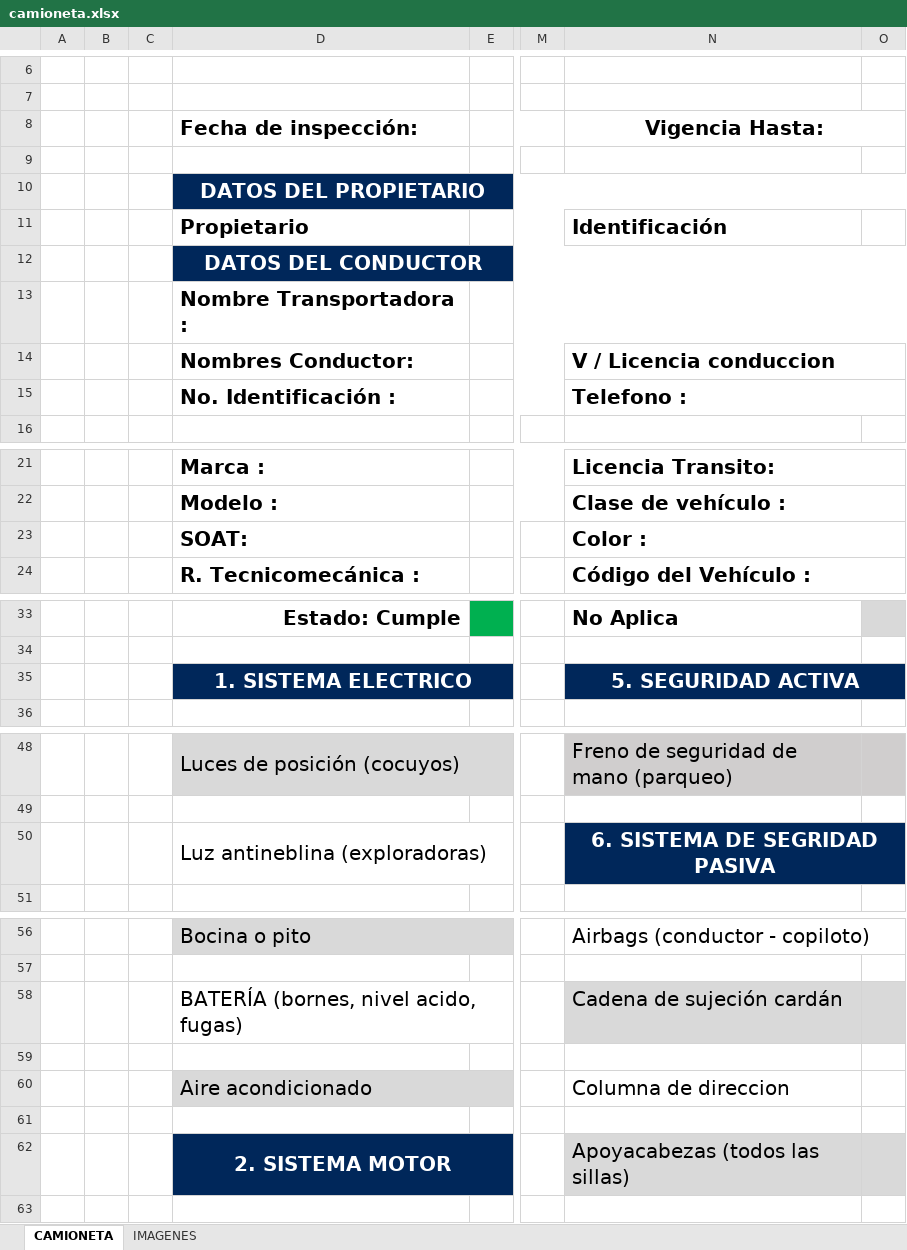
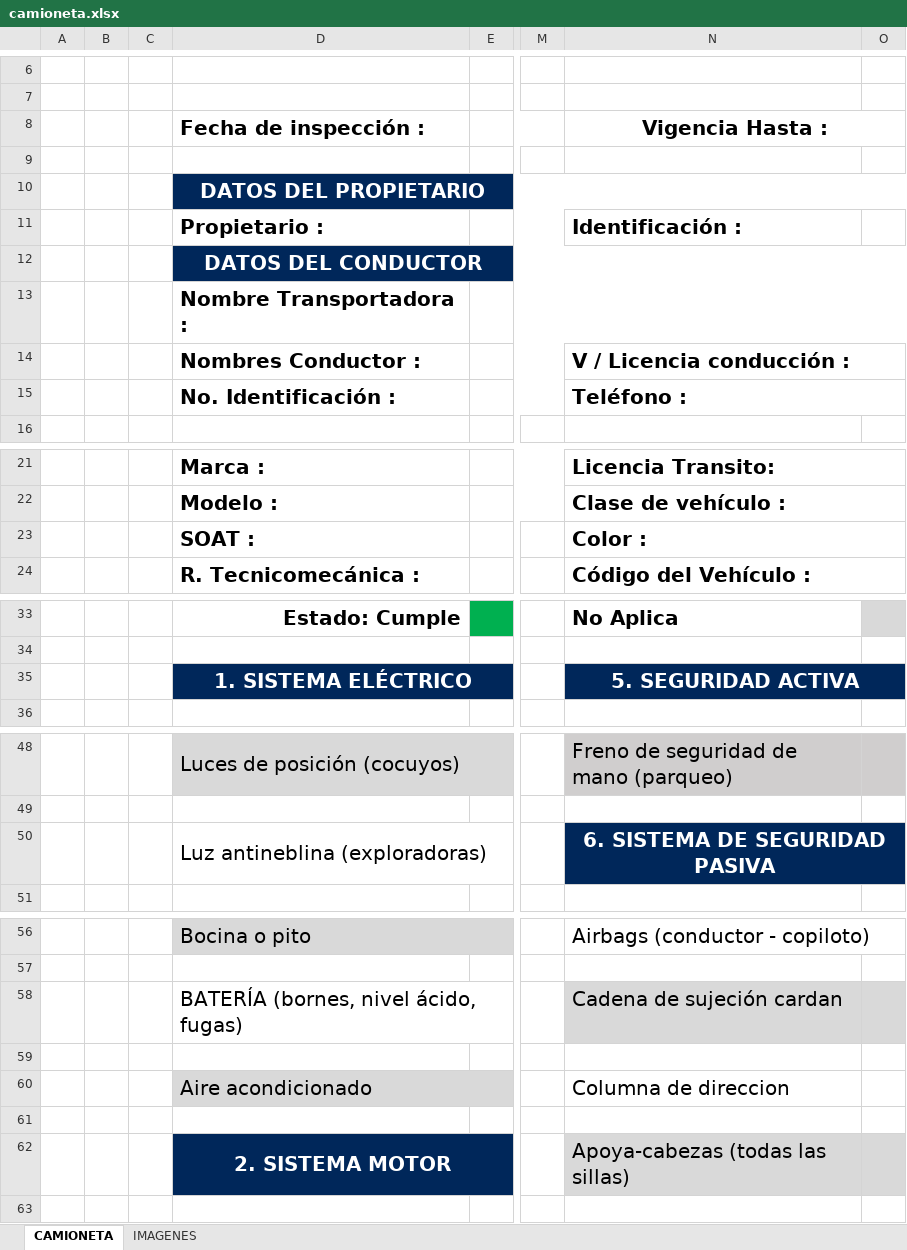
Before and after one commit to maproute39-hue/verificar, an Excel workbook: public/assets/templates/camioneta.xlsx, sheet CAMIONETA, drawn as a sheet; only a part is shown, gaps mark what is left out; values as stored, in another font and other column widths than the file's, no borders; charts and pictures not drawn; the diff covers the shown part only; the diff names each change by its address in the sheet, - before the commit and + after, or states it on an @@ line.

```diff
--- a/public/assets/templates/camioneta.xlsx (sheet CAMIONETA)
+++ b/public/assets/templates/camioneta.xlsx (sheet CAMIONETA)
-D8: Fecha de inspección:
+D8: Fecha de inspección :
-N8: Vigencia Hasta:
+N8: Vigencia Hasta :
-D11: Propietario
+D11: Propietario :
-N11: Identificación
+N11: Identificación :
-D14: Nombres Conductor:
+D14: Nombres Conductor :
-N14: V / Licencia conduccion
+N14: V / Licencia conducción :
-N15: Telefono :
+N15: Teléfono :
-D23: SOAT:
+D23: SOAT :
-D35: 1. SISTEMA ELECTRICO
+D35: 1. SISTEMA ELÉCTRICO
-N50: 6. SISTEMA DE SEGRIDAD PASIVA
+N50: 6. SISTEMA DE SEGURIDAD PASIVA
-D58: BATERÍA (bornes, nivel acido, fugas)
+D58: BATERÍA (bornes, nivel ácido, fugas)
-N58: Cadena de sujeción cardán
+N58: Cadena de sujeción cardan
-N62: Apoyacabezas (todos las sillas)
+N62: Apoya-cabezas (todas las sillas)
```
Also changed, not shown: 4 edited cells elsewhere in this sheet, charts or pictures, 6 other files.
